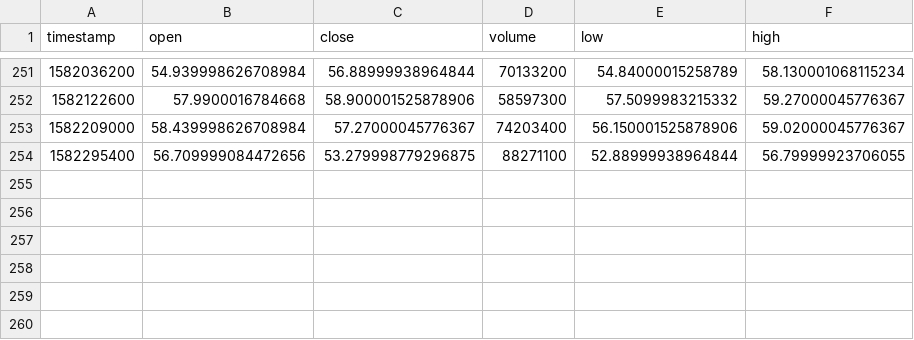
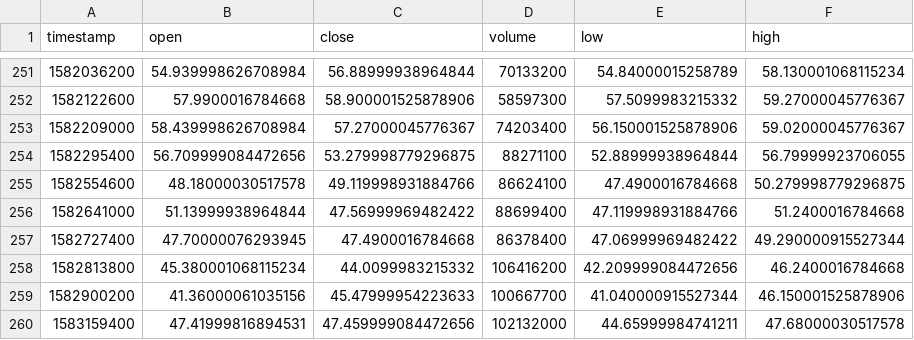
Before and after one commit to jinxucn/StockPredictionWeb, a CSV file: spiders/data/1d/AMD.csv, drawn as a sheet; only a part is shown, gaps mark what is left out; the diff names each change by its address in the sheet, - before the commit and + after, or states it on an @@ line.

Commit message:
spider upload to db

```diff
--- a/spiders/data/1d/AMD.csv
+++ b/spiders/data/1d/AMD.csv
+row 255: 1582554600 | 48.18000030517578 | 49.119998931884766 | 86624100 | 47.4900016784668 | 50.279998779296875
+row 256: 1582641000 | 51.13999938964844 | 47.56999969482422 | 88699400 | 47.119998931884766 | 51.2400016784668
+row 257: 1582727400 | 47.70000076293945 | 47.4900016784668 | 86378400 | 47.06999969482422 | 49.290000915527344
+row 258: 1582813800 | 45.380001068115234 | 44.0099983215332 | 106416200 | 42.209999084472656 | 46.2400016784668
+row 259: 1582900200 | 41.36000061035156 | 45.47999954223633 | 100667700 | 41.040000915527344 | 46.150001525878906
+row 260: 1583159400 | 47.41999816894531 | 47.459999084472656 | 102132000 | 44.65999984741211 | 47.68000030517578
```
Also changed, not shown: 32 other files.
